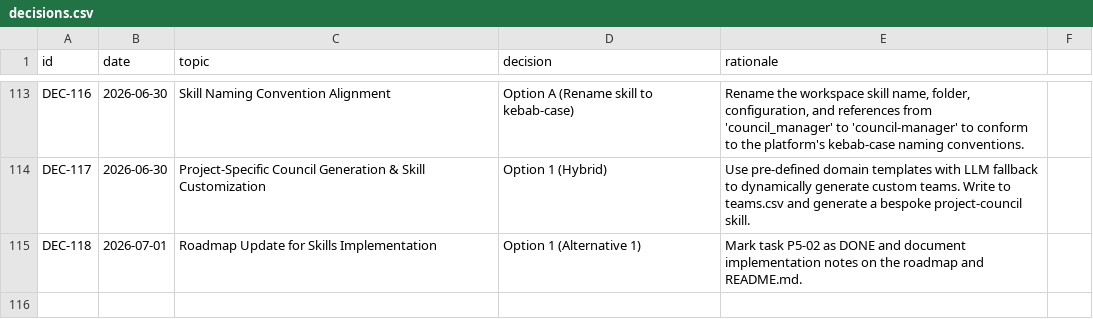
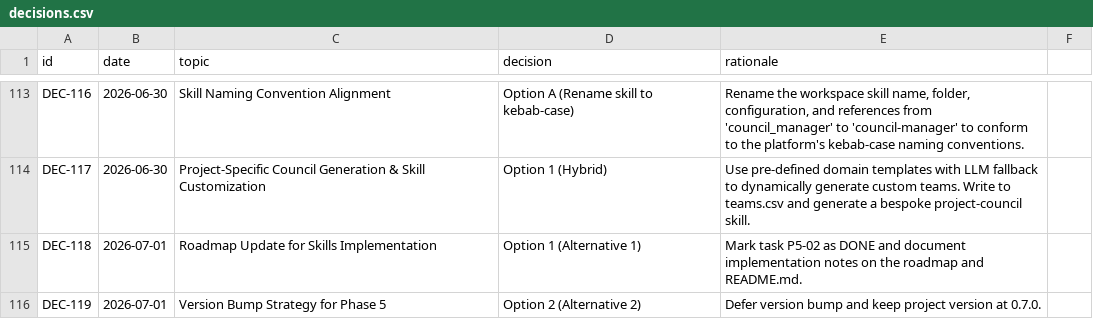
Before and after one commit to suli-g/council-manager, a CSV file: .agents/decisions.csv, drawn as a sheet; only a part is shown, gaps mark what is left out.

```diff
--- a/.agents/decisions.csv
+++ b/.agents/decisions.csv
@@ -115 +115,2 @@ DEC-117;2026-06-30;Project-Specific Council Generation & Skill Customization;Opt
 DEC-118;2026-07-01;Roadmap Update for Skills Implementation;Option 1 (Alternative 1);Mark task P5-02 as DONE and document implementation notes on the roadmap and README.md.
+DEC-119;2026-07-01;Version Bump Strategy for Phase 5;Option 2 (Alternative 2);Defer version bump and keep project version at 0.7.0.
```
Also changed, not shown: .agents/alternatives.csv, .agents/votes_manifest.csv, 1 other file.
